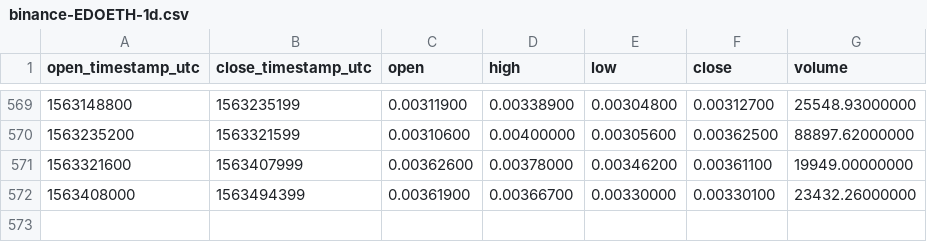
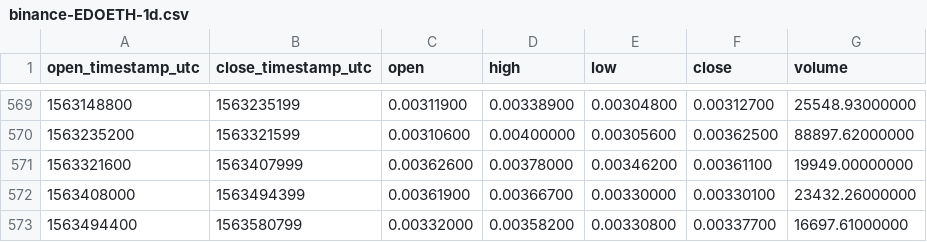
Before and after one commit to cryptobigbro/binance-EDOETH, a CSV file: binance-EDOETH-1d.csv, drawn as a sheet; only a part is shown, gaps mark what is left out; the diff names each change by its address in the sheet, - before the commit and + after, or states it on an @@ line.

Commit message:
Update OHLCV data.

```diff
--- a/binance-EDOETH-1d.csv
+++ b/binance-EDOETH-1d.csv
+row 573: 1563494400 | 1563580799 | 0.00332000 | 0.00358200 | 0.00330800 | 0.00337700 | 16697.61000000
```
Also changed, not shown: 1 other file.
